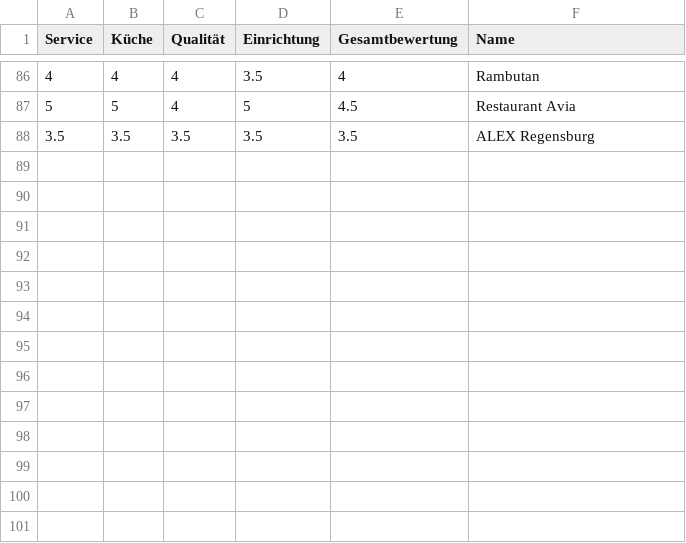
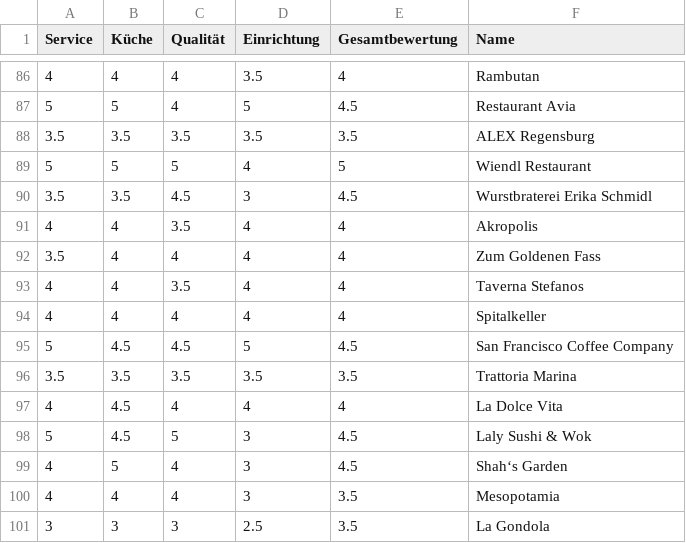
Before and after one commit to dramsauer/InformationssystemeSS17, a CSV file: reviews.csv, drawn as a sheet; only a part is shown, gaps mark what is left out; the diff names each change by its address in the sheet, - before the commit and + after, or states it on an @@ line.

Commit message:
Collecting Regensburg restaurant reviews - 100 records

```diff
--- a/reviews.csv
+++ b/reviews.csv
+row 89: 5 | 5 | 5 | 4 | 5 | Wiendl Restaurant
+row 90: 3.5 | 3.5 | 4.5 | 3 | 4.5 | Wurstbraterei Erika Schmidl
+row 91: 4 | 4 | 3.5 | 4 | 4 | Akropolis
+row 92: 3.5 | 4 | 4 | 4 | 4 | Zum Goldenen Fass
+row 93: 4 | 4 | 3.5 | 4 | 4 | Taverna Stefanos
+row 94: 4 | 4 | 4 | 4 | 4 | Spitalkeller
+row 95: 5 | 4.5 | 4.5 | 5 | 4.5 | San Francisco Coffee Company
+row 96: 3.5 | 3.5 | 3.5 | 3.5 | 3.5 | Trattoria Marina
+row 97: 4 | 4.5 | 4 | 4 | 4 | La Dolce Vita
+row 98: 5 | 4.5 | 5 | 3 | 4.5 | Laly Sushi & Wok
+row 99: 4 | 5 | 4 | 3 | 4.5 | Shah‘s Garden
+row 100: 4 | 4 | 4 | 3 | 3.5 | Mesopotamia
+row 101: 3 | 3 | 3 | 2.5 | 3.5 | La Gondola
```
